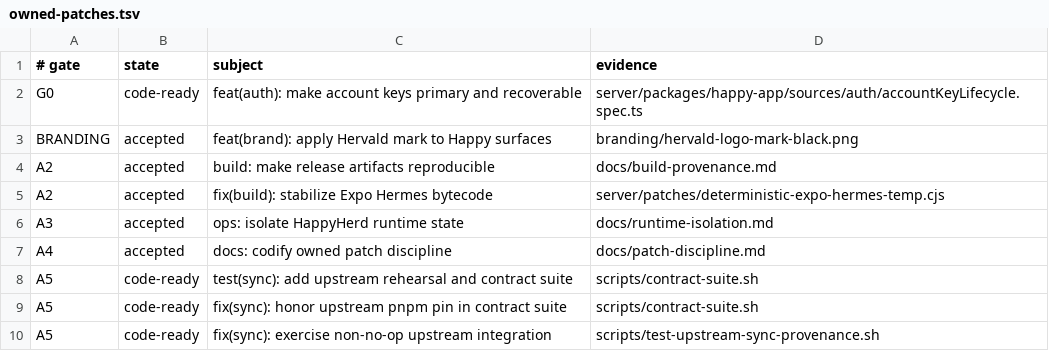
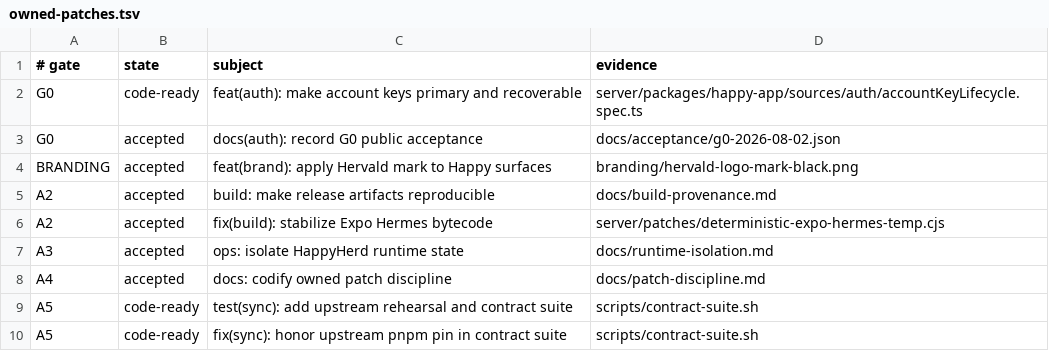
Before and after one commit to NickGuAI/HappyHerd, a TSV file: docs/owned-patches.tsv, drawn as a sheet; only a part is shown; the shorter side is filled out with more unchanged rows; the diff names each change by its address in the sheet, - before the commit and + after, or states it on an @@ line.

Commit message:
docs(auth): record G0 public acceptance

```diff
--- a/docs/owned-patches.tsv
+++ b/docs/owned-patches.tsv
+row 3: G0 | accepted | docs(auth): record G0 public acceptance | docs/acceptance/g0-2026-08-02.json
```
Also changed, not shown: 1 other file.
